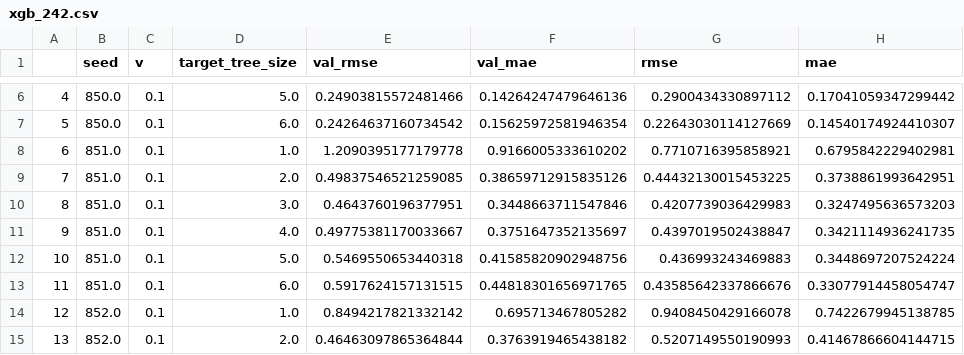
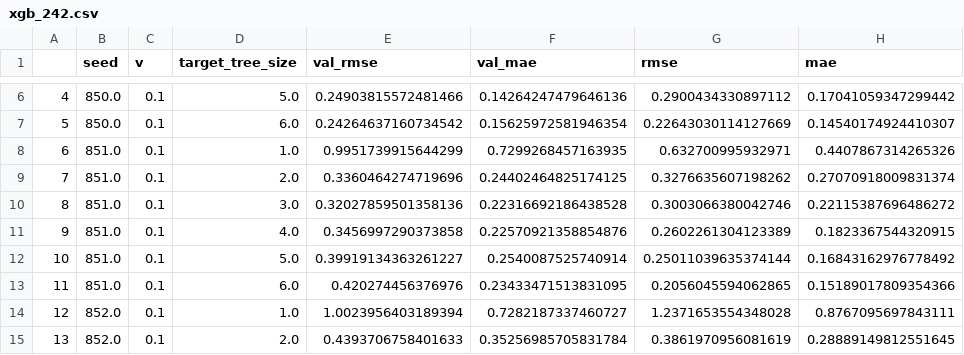
Before and after one commit to DageBjorne/transfertreeboost, a CSV file: uci/results/xgb_242.csv, drawn as a sheet; only a part is shown, gaps mark what is left out; the diff covers the shown part only.

```diff
--- a/uci/results/xgb_242.csv
+++ b/uci/results/xgb_242.csv
@@ -7,9 +7,9 @@
 5,850.0,0.1,6.0,0.24264637160734542,0.15625972581946354,0.22643030114127669,0.14540174924410307
-6,851.0,0.1,1.0,1.2090395177179778,0.9166005333610202,0.7710716395858921,0.6795842229402981
-7,851.0,0.1,2.0,0.49837546521259085,0.38659712915835126,0.44432130015453225,0.3738861993642951
-8,851.0,0.1,3.0,0.4643760196377951,0.3448663711547846,0.4207739036429983,0.3247495636573203
-9,851.0,0.1,4.0,0.49775381170033667,0.3751647352135697,0.4397019502438847,0.3421114936241735
-10,851.0,0.1,5.0,0.5469550653440318,0.41585820902948756,0.436993243469883,0.3448697207524224
-11,851.0,0.1,6.0,0.5917624157131515,0.44818301656971765,0.43585642337866676,0.33077914458054747
-12,852.0,0.1,1.0,0.8494217821332142,0.695713467805282,0.9408450429166078,0.7422679945138785
-13,852.0,0.1,2.0,0.46463097865364844,0.3763919465438182,0.5207149550190993,0.41467866604144715
+6,851.0,0.1,1.0,0.9951739915644299,0.7299268457163935,0.632700995932971,0.4407867314265326
+7,851.0,0.1,2.0,0.3360464274719696,0.24402464825174125,0.3276635607198262,0.27070918009831374
+8,851.0,0.1,3.0,0.32027859501358136,0.22316692186438528,0.3003066380042746,0.22115387696486272
+9,851.0,0.1,4.0,0.3456997290373858,0.22570921358854876,0.2602261304123389,0.1823367544320915
+10,851.0,0.1,5.0,0.39919134363261227,0.2540087525740914,0.25011039635374144,0.16843162976778492
+11,851.0,0.1,6.0,0.420274456376976,0.23433471513831095,0.2056045594062865,0.15189017809354366
+12,852.0,0.1,1.0,1.0023956403189394,0.7282187337460727,1.2371653554348028,0.8767095697843111
+13,852.0,0.1,2.0,0.4393706758401633,0.35256985705831784,0.3861970956081619,0.28889149812551645
```
Also changed, not shown: 88 edited cells elsewhere in this file, uci/results/xgb_1.csv, uci/results/xgb_10.csv, 8 other files.
